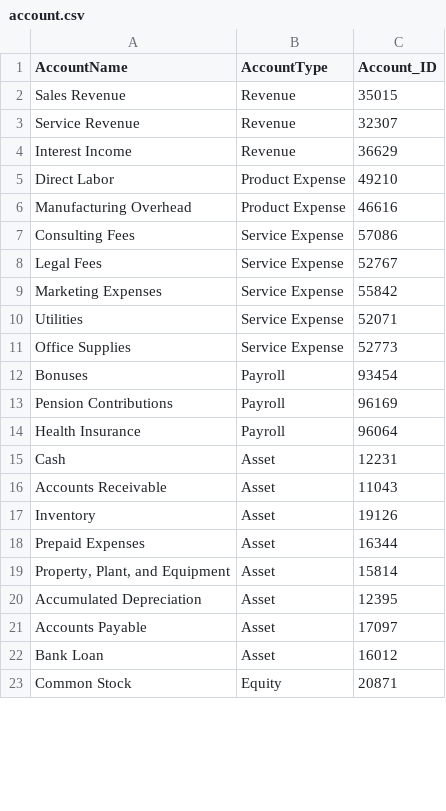
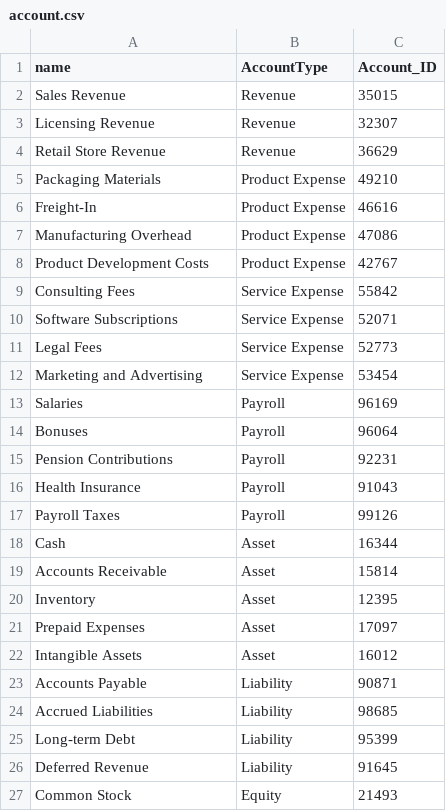
Before and after one commit to JBaltaMG/SynetheticDataGeneration, a CSV file: data/outputdata/dimensions/account.csv, drawn as a sheet; only a part is shown; the diff covers the shown part only.

```diff
--- a/data/outputdata/dimensions/account.csv
+++ b/data/outputdata/dimensions/account.csv
@@ -1,23 +1,27 @@
-AccountName,AccountType,Account_ID
+name,AccountType,Account_ID
 Sales Revenue,Revenue,35015
-Service Revenue,Revenue,32307
-Interest Income,Revenue,36629
-Direct Labor,Product Expense,49210
-Manufacturing Overhead,Product Expense,46616
-Consulting Fees,Service Expense,57086
-Legal Fees,Service Expense,52767
-Marketing Expenses,Service Expense,55842
-Utilities,Service Expense,52071
-Office Supplies,Service Expense,52773
-Bonuses,Payroll,93454
-Pension Contributions,Payroll,96169
-Health Insurance,Payroll,96064
-Cash,Asset,12231
-Accounts Receivable,Asset,11043
-Inventory,Asset,19126
-Prepaid Expenses,Asset,16344
-"Property, Plant, and Equipment",Asset,15814
-Accumulated Depreciation,Asset,12395
-Accounts Payable,Asset,17097
-Bank Loan,Asset,16012
-Common Stock,Equity,20871
+Licensing Revenue,Revenue,32307
+Retail Store Revenue,Revenue,36629
+Packaging Materials,Product Expense,49210
+Freight-In,Product Expense,46616
+Manufacturing Overhead,Product Expense,47086
+Product Development Costs,Product Expense,42767
+Consulting Fees,Service Expense,55842
+Software Subscriptions,Service Expense,52071
+Legal Fees,Service Expense,52773
+Marketing and Advertising,Service Expense,53454
+Salaries,Payroll,96169
+Bonuses,Payroll,96064
+Pension Contributions,Payroll,92231
+Health Insurance,Payroll,91043
+Payroll Taxes,Payroll,99126
+Cash,Asset,16344
+Accounts Receivable,Asset,15814
+Inventory,Asset,12395
+Prepaid Expenses,Asset,17097
+Intangible Assets,Asset,16012
+Accounts Payable,Liability,90871
+Accrued Liabilities,Liability,98685
+Long-term Debt,Liability,95399
+Deferred Revenue,Liability,91645
+Common Stock,Equity,21493
```
Also changed, not shown: 2 added rows, 6 removed rows and 2 edited cells elsewhere in this file, 18 other files.
